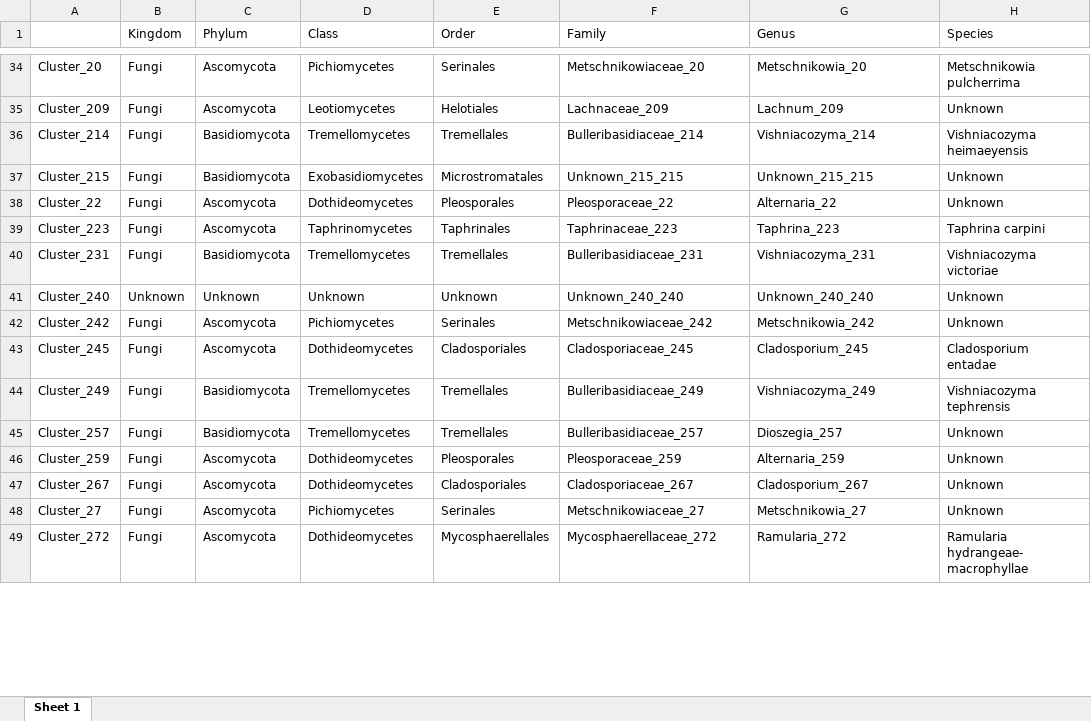
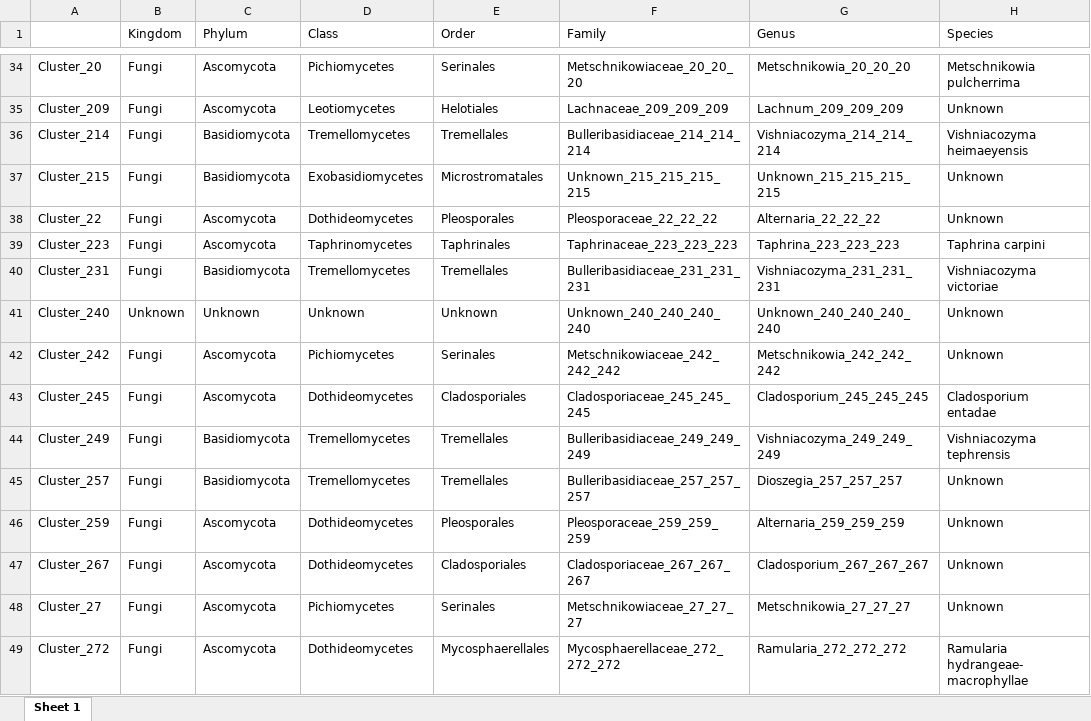
Before and after one commit to sidodq/Y2025.TransMicro2, an Excel workbook: data/derived_data/5_SBMclustering/Dataset_2/ps_ITS_rare_D2_tax_table.xlsx, sheet Sheet 1, drawn as a sheet; only a part is shown, gaps mark what is left out; values as stored, in another font and other column widths than the file's, no borders; the diff covers the shown part only; the diff names each change by its address in the sheet, - before the commit and + after, or states it on an @@ line.

```diff
--- a/data/derived_data/5_SBMclustering/Dataset_2/ps_ITS_rare_D2_tax_table.xlsx (sheet Sheet 1)
+++ b/data/derived_data/5_SBMclustering/Dataset_2/ps_ITS_rare_D2_tax_table.xlsx (sheet Sheet 1)
-F34 (Family): Metschnikowiaceae_20
+F34 (Family): Metschnikowiaceae_20_20_20
-G34 (Genus): Metschnikowia_20
+G34 (Genus): Metschnikowia_20_20_20
-F35 (Family): Lachnaceae_209
+F35 (Family): Lachnaceae_209_209_209
-G35 (Genus): Lachnum_209
+G35 (Genus): Lachnum_209_209_209
-F36 (Family): Bulleribasidiaceae_214
+F36 (Family): Bulleribasidiaceae_214_214_214
-G36 (Genus): Vishniacozyma_214
+G36 (Genus): Vishniacozyma_214_214_214
-F37 (Family): Unknown_215_215
+F37 (Family): Unknown_215_215_215_215
-G37 (Genus): Unknown_215_215
+G37 (Genus): Unknown_215_215_215_215
-F38 (Family): Pleosporaceae_22
+F38 (Family): Pleosporaceae_22_22_22
-G38 (Genus): Alternaria_22
+G38 (Genus): Alternaria_22_22_22
-F39 (Family): Taphrinaceae_223
+F39 (Family): Taphrinaceae_223_223_223
-G39 (Genus): Taphrina_223
+G39 (Genus): Taphrina_223_223_223
-F40 (Family): Bulleribasidiaceae_231
+F40 (Family): Bulleribasidiaceae_231_231_231
-G40 (Genus): Vishniacozyma_231
+G40 (Genus): Vishniacozyma_231_231_231
-F41 (Family): Unknown_240_240
+F41 (Family): Unknown_240_240_240_240
-G41 (Genus): Unknown_240_240
+G41 (Genus): Unknown_240_240_240_240
-F42 (Family): Metschnikowiaceae_242
+F42 (Family): Metschnikowiaceae_242_242_242
-G42 (Genus): Metschnikowia_242
+G42 (Genus): Metschnikowia_242_242_242
-F43 (Family): Cladosporiaceae_245
+F43 (Family): Cladosporiaceae_245_245_245
-G43 (Genus): Cladosporium_245
+G43 (Genus): Cladosporium_245_245_245
-F44 (Family): Bulleribasidiaceae_249
+F44 (Family): Bulleribasidiaceae_249_249_249
-G44 (Genus): Vishniacozyma_249
+G44 (Genus): Vishniacozyma_249_249_249
-F45 (Family): Bulleribasidiaceae_257
+F45 (Family): Bulleribasidiaceae_257_257_257
-G45 (Genus): Dioszegia_257
+G45 (Genus): Dioszegia_257_257_257
-F46 (Family): Pleosporaceae_259
+F46 (Family): Pleosporaceae_259_259_259
-G46 (Genus): Alternaria_259
+G46 (Genus): Alternaria_259_259_259
-F47 (Family): Cladosporiaceae_267
+F47 (Family): Cladosporiaceae_267_267_267
-G47 (Genus): Cladosporium_267
+G47 (Genus): Cladosporium_267_267_267
-F48 (Family): Metschnikowiaceae_27
+F48 (Family): Metschnikowiaceae_27_27_27
-G48 (Genus): Metschnikowia_27
+G48 (Genus): Metschnikowia_27_27_27
-F49 (Family): Mycosphaerellaceae_272
+F49 (Family): Mycosphaerellaceae_272_272_272
-G49 (Genus): Ramularia_272
+G49 (Genus): Ramularia_272_272_272
```
Also changed, not shown: 186 edited cells elsewhere in this sheet, data/derived_data/5_SBMclustering/Dataset_2/ps_16S_rare_D2_mtd_table.xlsx, data/derived_data/5_SBMclustering/Dataset_2/ps_16S_rare_D2_otu_table.xlsx, 10 other files.
